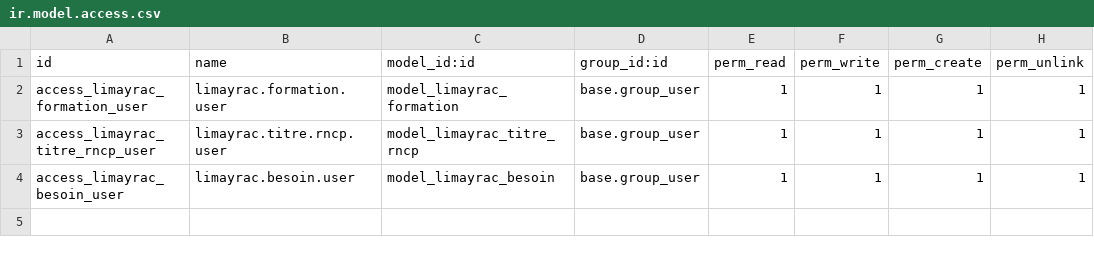
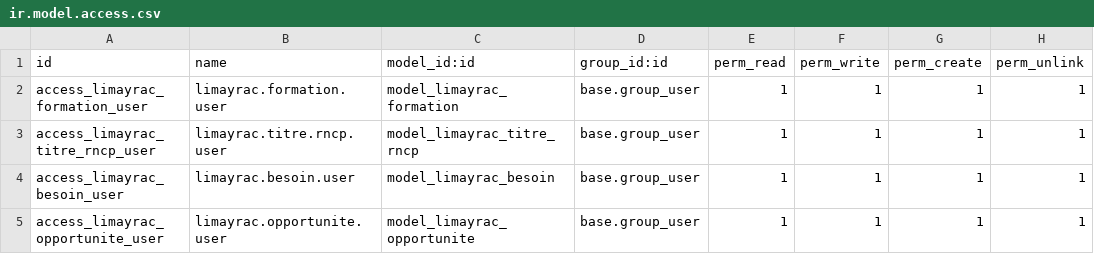
Before and after one commit to MoonNight31/Odoov2, a CSV file: limayrac_formation/security/ir.model.access.csv, drawn as a sheet; the diff names each change by its address in the sheet, - before the commit and + after, or states it on an @@ line.

```diff
--- a/limayrac_formation/security/ir.model.access.csv
+++ b/limayrac_formation/security/ir.model.access.csv
+row 5: access_limayrac_opportunite_user | limayrac.opportunite.user | model_limayrac_opportunite | base.group_user | 1 | 1 | 1 | 1
```
Also changed, not shown: limayrac_contacts/security/ir.model.access.csv, 21 other files.
